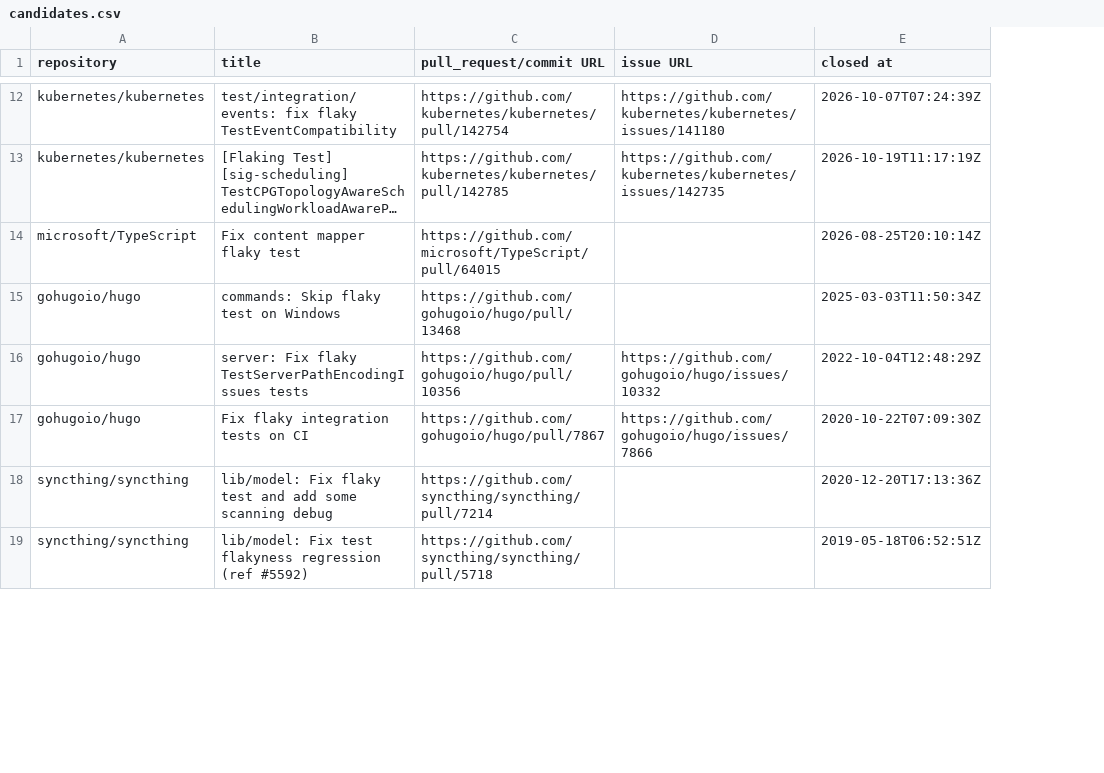
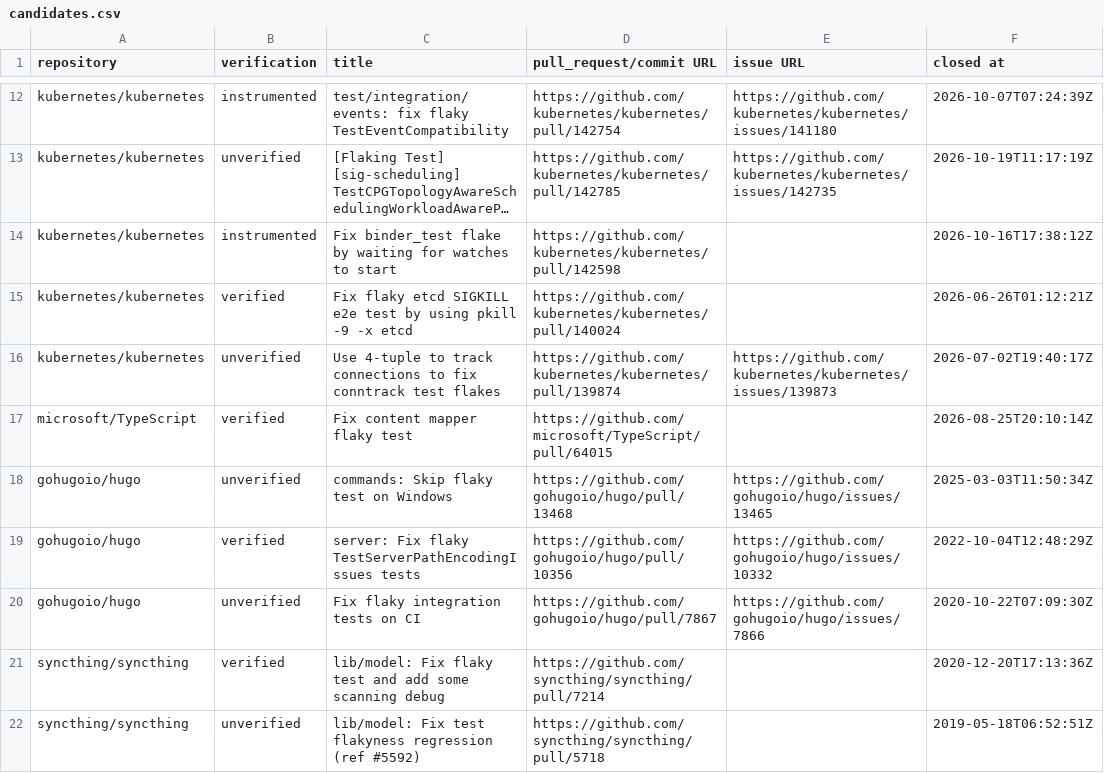
Before and after one commit to GreyBaker/flaky-tests-in-go, a CSV file: data/candidates.csv, drawn as a sheet; only a part is shown, gaps mark what is left out; long unchanged cells end in …; addresses are those after the commit; the diff covers the shown part only; the diff names each change by its address in the sheet, - before the commit and + after, or states it on an @@ line.

```diff
--- a/data/candidates.csv
+++ b/data/candidates.csv
+column B (verification), rows 12-13: instrumented | unverified; rows 17-22: verified | unverified | verified | unverified | verified | unverified
+row 14: kubernetes/kubernetes | instrumented | Fix binder_test flake by waiting for watches to start | https://github.com/kubernetes/kubernetes/pull/142598 |  | 2026-10-16T17:38:12Z
+row 15: kubernetes/kubernetes | verified | Fix flaky etcd SIGKILL e2e test by using pkill -9 -x etcd | https://github.com/kubernetes/kubernetes/pull/140024 |  | 2026-06-26T01:12:21Z
+row 16: kubernetes/kubernetes | unverified | Use 4-tuple to track connections to fix conntrack test flakes | https://github.com/kubernetes/kubernetes/pull/139874 | https://github.com/kubernetes/kubernetes/issues/139873 | 2026-07-02T19:40:17Z
-E18 (issue URL): (empty)
+E18 (issue URL): https://github.com/gohugoio/hugo/issues/13465
```
Also changed, not shown: 4 added rows, 4 removed rows and 1 edited cell elsewhere in this file, data/no-description-pre-candidates.csv, 1 other file.
